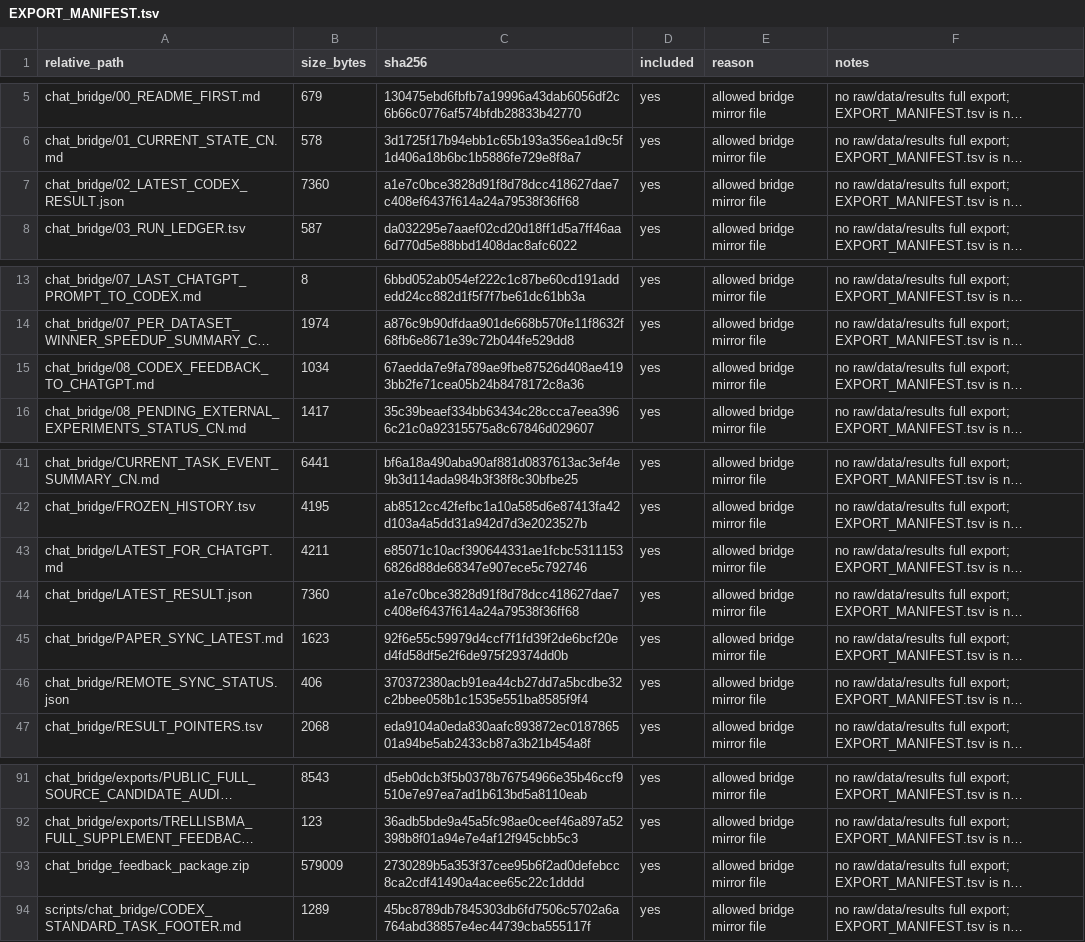
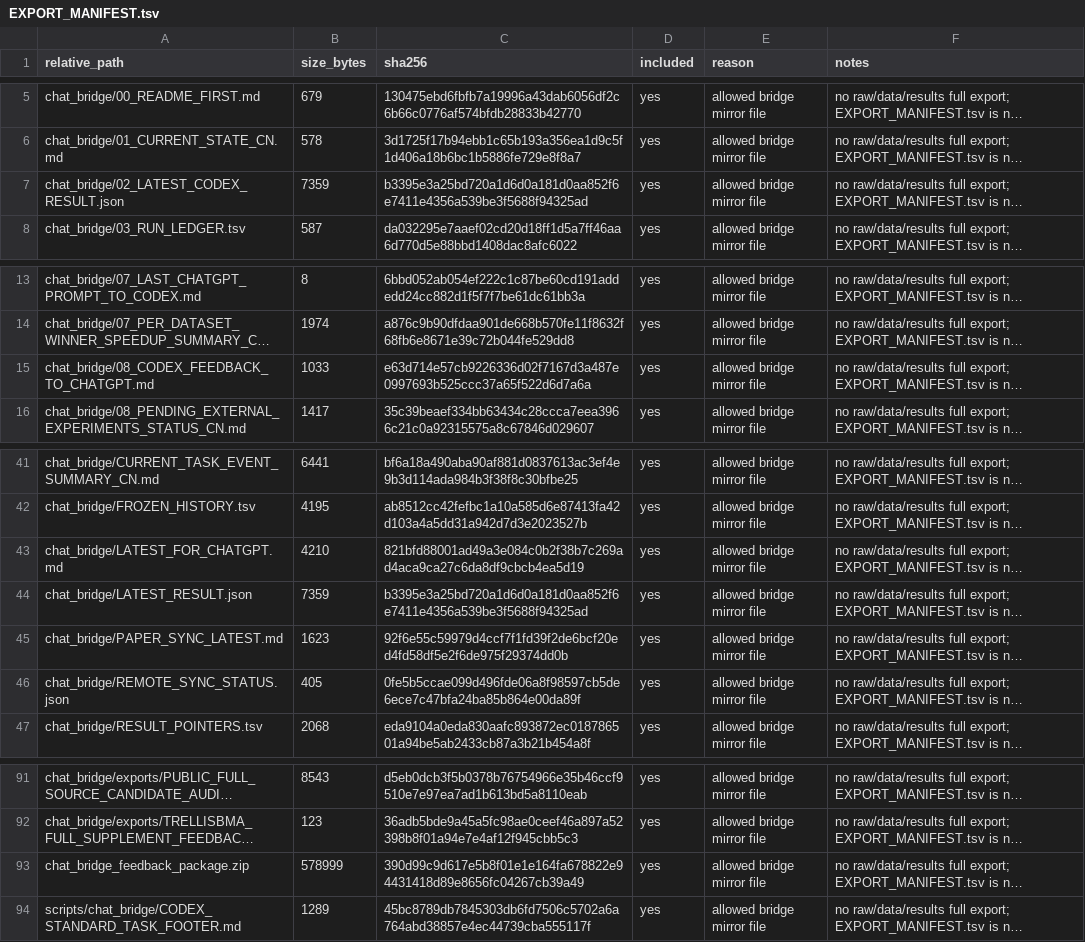
Before and after one commit to Jarvis5272/caor-chat-bridge, a TSV file: EXPORT_MANIFEST.tsv, drawn as a sheet; only a part is shown, gaps mark what is left out; long unchanged cells end in …; the diff names each change by its address in the sheet, - before the commit and + after, or states it on an @@ line.

```diff
--- a/EXPORT_MANIFEST.tsv
+++ b/EXPORT_MANIFEST.tsv
-B7 (size_bytes): 7360
+B7 (size_bytes): 7359
-C7 (sha256): a1e7c0bce3828d91f8d78dcc418627dae7c408ef6437f614a24a79538f36ff68
+C7 (sha256): b3395e3a25bd720a1d6d0a181d0aa852f6e7411e4356a539be3f5688f94325ad
-B15 (size_bytes): 1034
+B15 (size_bytes): 1033
-C15 (sha256): 67aedda7e9fa789ae9fbe87526d408ae4193bb2fe71cea05b24b8478172c8a36
+C15 (sha256): e63d714e57cb9226336d02f7167d3a487e0997693b525ccc37a65f522d6d7a6a
-B43 (size_bytes): 4211
+B43 (size_bytes): 4210
-C43 (sha256): e85071c10acf390644331ae1fcbc53111536826d88de68347e907ece5c792746
+C43 (sha256): 821bfd88001ad49a3e084c0b2f38b7c269ad4aca9ca27c6da8df9cbcb4ea5d19
-B44 (size_bytes): 7360
+B44 (size_bytes): 7359
-C44 (sha256): a1e7c0bce3828d91f8d78dcc418627dae7c408ef6437f614a24a79538f36ff68
+C44 (sha256): b3395e3a25bd720a1d6d0a181d0aa852f6e7411e4356a539be3f5688f94325ad
-B46 (size_bytes): 406
+B46 (size_bytes): 405
-C46 (sha256): 370372380acb91ea44cb27dd7a5bcdbe32c2bbee058b1c1535e551ba8585f9f4
+C46 (sha256): 0fe5b5ccae099d496fde06a8f98597cb5de6ece7c47bfa24ba85b864e00da89f
-B93 (size_bytes): 579009
+B93 (size_bytes): 578999
-C93 (sha256): 2730289b5a353f37cee95b6f2ad0defebcc8ca2cdf41490a4acee65c22c1dddd
+C93 (sha256): 390d99c9d617e5b8f01e1e164fa678822e94431418d89e8656fc04267cb39a49
```
Also changed, not shown: 6 other files.
